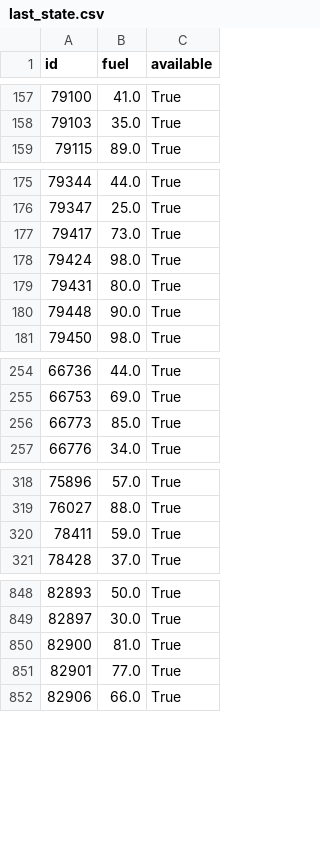
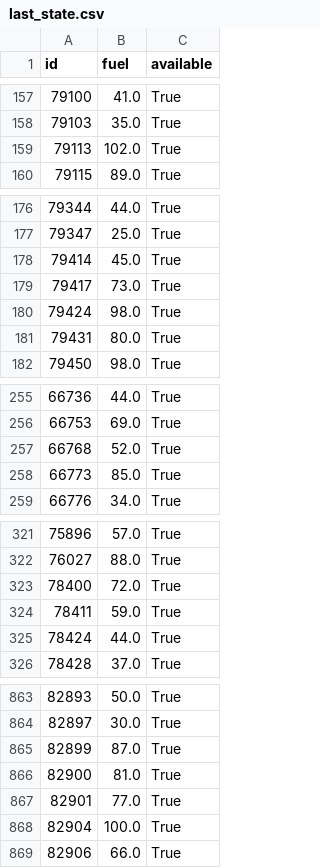
Before and after one commit to witoldprzygoda/traficar, a CSV file: data/last_state.csv, drawn as a sheet; only a part is shown, gaps mark what is left out; the diff covers the shown part only.

```diff
--- a/data/last_state.csv
+++ b/data/last_state.csv
@@ -158,2 +158,3 @@ id,fuel,available
 79103,35.0,True
+79113,102.0,True
 79115,89.0,True
@@ -176,2 +177,3 @@ id,fuel,available
 79347,25.0,True
+79414,45.0,True
 79417,73.0,True
@@ -179,3 +181,2 @@ id,fuel,available
 79431,80.0,True
-79448,90.0,True
 79450,98.0,True
@@ -255,2 +256,3 @@ id,fuel,available
 66753,69.0,True
+66768,52.0,True
 66773,85.0,True
@@ -319,3 +322,5 @@ id,fuel,available
 76027,88.0,True
+78400,72.0,True
 78411,59.0,True
+78424,44.0,True
 78428,37.0,True
@@ -849,4 +864,6 @@ id,fuel,available
 82897,30.0,True
+82899,87.0,True
 82900,81.0,True
 82901,77.0,True
+82904,100.0,True
 82906,66.0,True
```
Also changed, not shown: 12 added rows and 1 edited cell elsewhere in this file, 1 other file.
